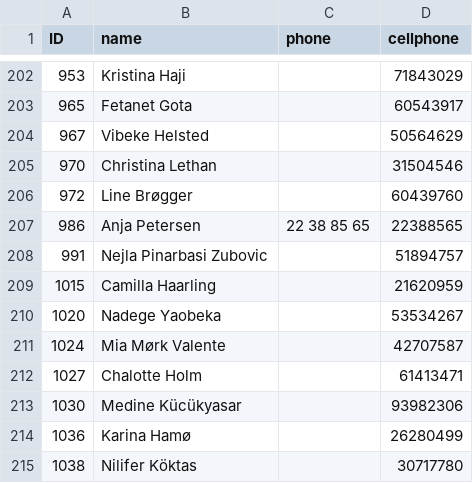
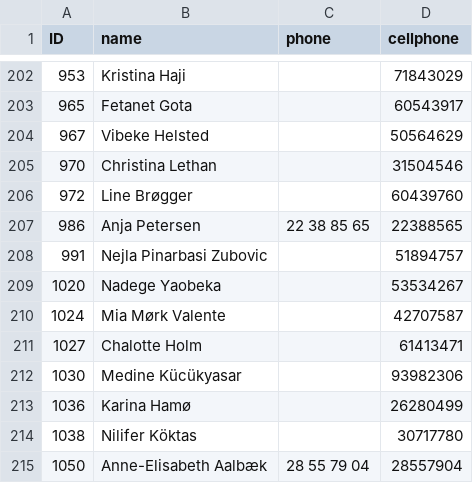
Before and after one commit to danieldamdk/temponizer-notifikation, a CSV file: vikarer.csv, drawn as a sheet; only a part is shown, gaps mark what is left out; the shorter side is filled out with more unchanged rows.

Commit message:
sync: Excel→CSV via TM (auto)

```diff
--- a/vikarer.csv
+++ b/vikarer.csv
@@ -208,3 +208,2 @@
 991,Nejla Pinarbasi Zubovic,,51894757
-1015,Camilla Haarling,,21620959
 1020,Nadege Yaobeka,,53534267
```
